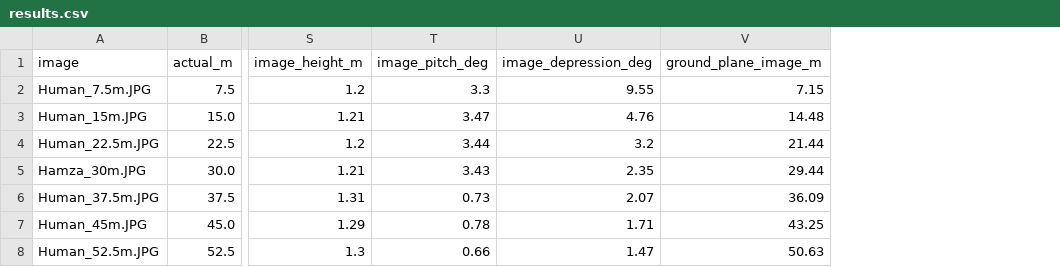
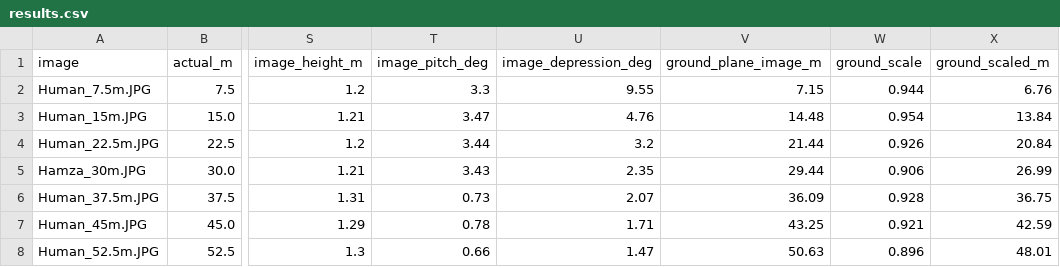
Before and after one commit to AERO-Lab-Projects-and-Research-Codebase/uav-person-geolocation, a CSV file: geolocation_experiment_image/depth_results/results.csv, drawn as a sheet; only a part is shown, gaps mark what is left out; the diff names each change by its address in the sheet, - before the commit and + after, or states it on an @@ line.

Commit message:
Add the ground-scaled UniDepth reading to the lab test

```diff
--- a/geolocation_experiment_image/depth_results/results.csv
+++ b/geolocation_experiment_image/depth_results/results.csv
+column W (ground_scale), rows 2-8: 0.944 | 0.954 | 0.926 | 0.906 | 0.928 | 0.921 | 0.896
+column X (ground_scaled_m), rows 2-8: 6.76 | 13.84 | 20.84 | 26.99 | 36.75 | 42.59 | 48.01
```
Also changed, not shown: 1 other file.
